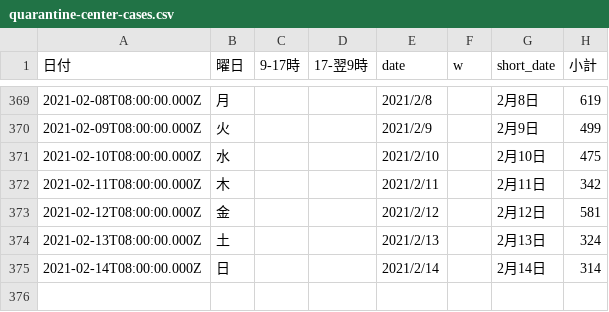
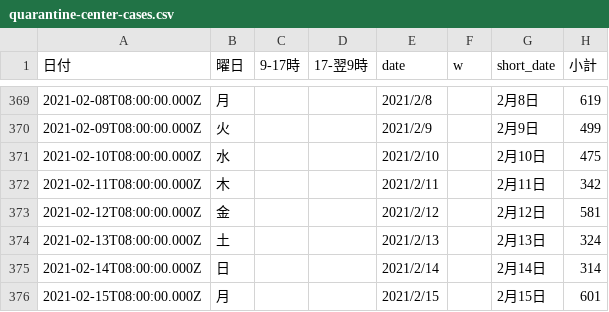
Before and after one commit to code4sabae/opendatagojp, a CSV file: csv/sapporo-shi/quarantine-center-cases.csv, drawn as a sheet; only a part is shown, gaps mark what is left out.

```diff
--- a/csv/sapporo-shi/quarantine-center-cases.csv
+++ b/csv/sapporo-shi/quarantine-center-cases.csv
@@ -375 +375,2 @@
 2021-02-14T08:00:00.000Z,日,,,2021/2/14,,2月14日,314
+2021-02-15T08:00:00.000Z,月,,,2021/2/15,,2月15日,601
```
Also changed, not shown: csv/kobe-shi/subway-passengers.csv, csv/sapporo-shi/advice-cases.csv, 1 other file.
